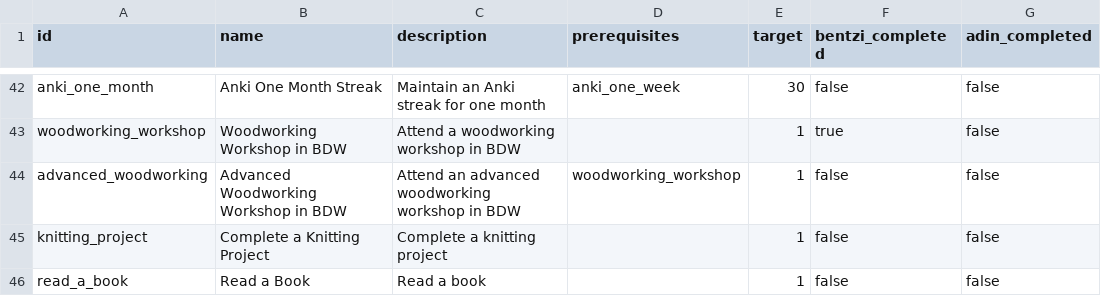
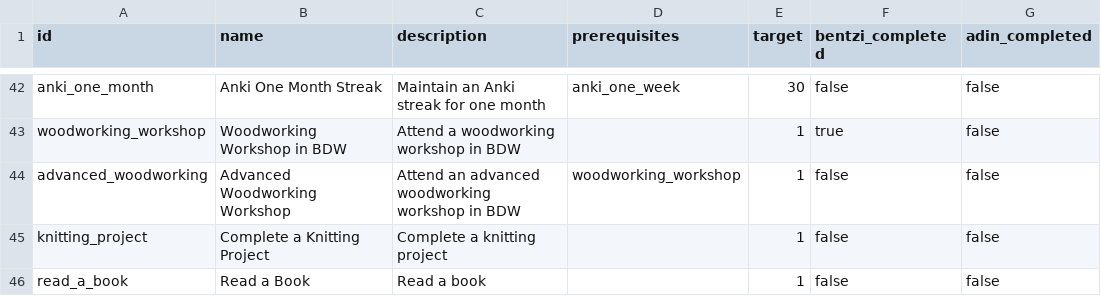
Before and after one commit to benpomeranz/benpomeranz.github.io, a CSV file: achievements/achievements.csv, drawn as a sheet; only a part is shown, gaps mark what is left out; the diff names each change by its address in the sheet, - before the commit and + after, or states it on an @@ line.

Commit message:
Update achievements data

```diff
--- a/achievements/achievements.csv
+++ b/achievements/achievements.csv
-B44 (name): Advanced Woodworking Workshop in BDW
+B44 (name): Advanced Woodworking Workshop
```
